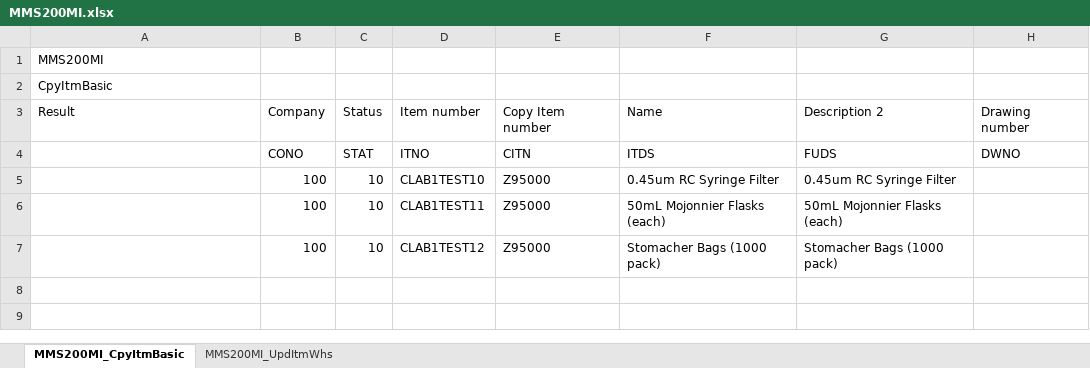
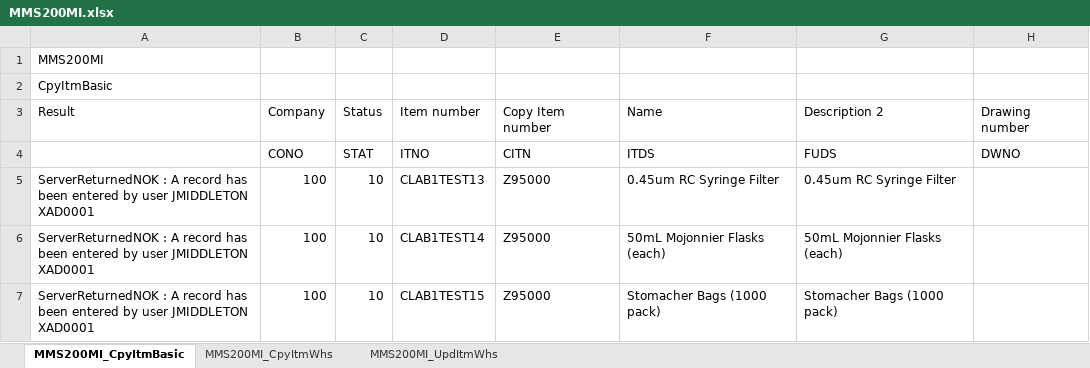
Before and after one commit to waywinkle/m3_excel, an Excel workbook: MMS200MI.xlsx, sheet MMS200MI_CpyItmBasic, drawn as a sheet; only a part is shown; values as stored, in another font and other column widths than the file's, no borders; the diff names each change by its address in the sheet, - before the commit and + after, or states it on an @@ line.

```diff
--- a/MMS200MI.xlsx (sheet MMS200MI_CpyItmBasic)
+++ b/MMS200MI.xlsx (sheet MMS200MI_CpyItmBasic)
+sheet tab: MMS200MI_CpyItmWhs
-A5:A7: (empty)
+A5:A7: ServerReturnedNOK : A record has been entered by user JMIDDLETON XAD0001
-D5: CLAB1TEST10
+D5: CLAB1TEST13
-D6: CLAB1TEST11
+D6: CLAB1TEST14
-D7: CLAB1TEST12
+D7: CLAB1TEST15
```
Also changed, not shown: sheet MMS200MI_UpdItmWhs, 12 other files.
